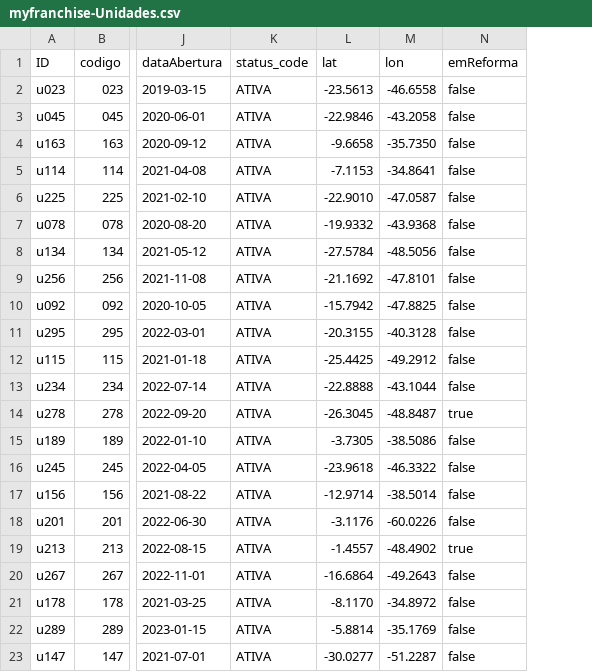
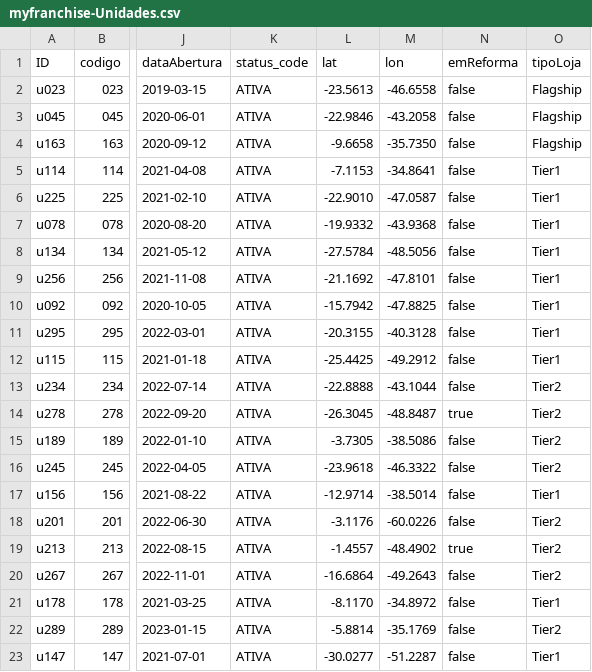
Before and after one commit to marcelofiorito/MyFranchise, a CSV file: db/data/myfranchise-Unidades.csv, drawn as a sheet; only a part is shown, gaps mark what is left out; the diff names each change by its address in the sheet, - before the commit and + after, or states it on an @@ line.

```diff
--- a/db/data/myfranchise-Unidades.csv
+++ b/db/data/myfranchise-Unidades.csv
+column O (tipoLoja), rows 2-23: Flagship | Flagship | Flagship | Tier1 | Tier1 | Tier1 | Tier1 | Tier1 | Tier1 | Tier1 | Tier1 | Tier2 | Tier2 | Tier2 | Tier2 | Tier1 | Tier2 | Tier2 | Tier2 | Tier1 | Tier2 | Tier1
```
Also changed, not shown: db/data/myfranchise-KPI_Unidade.csv, 2 other files.
